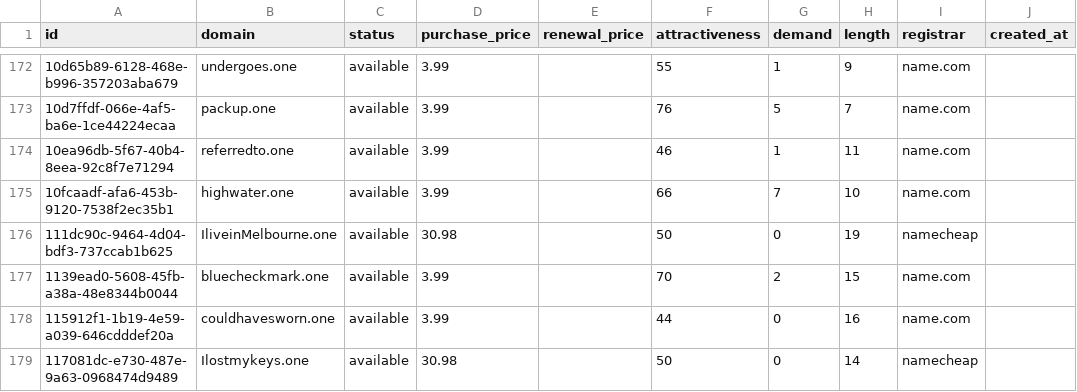
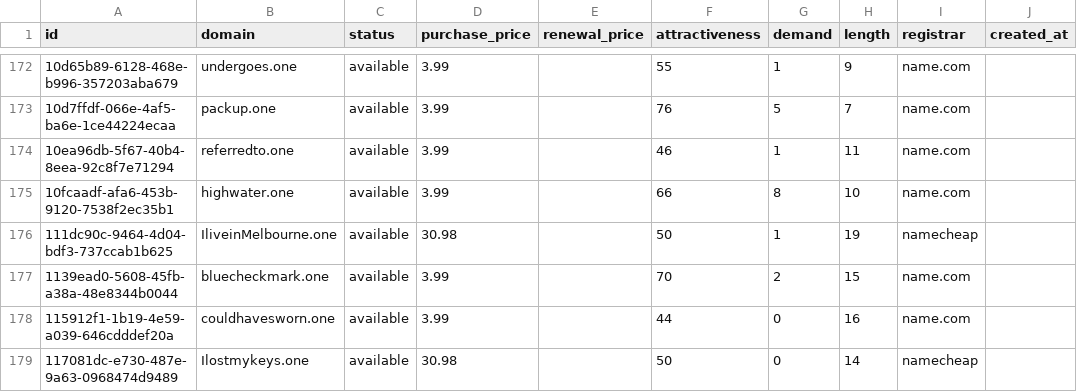
Before and after one commit to UniqueDomains/one-oneword-domains, a CSV file: one.csv, drawn as a sheet; only a part is shown, gaps mark what is left out; the diff covers the shown part only; the diff names each change by its address in the sheet, - before the commit and + after, or states it on an @@ line.

Commit message:
Domains update

```diff
--- a/one.csv
+++ b/one.csv
-G175 (demand): 7
+G175 (demand): 8
-G176 (demand): 0
+G176 (demand): 1
```
Also changed, not shown: 2 added rows, 2 removed rows and 35 edited cells elsewhere in this file, 2 other files.
